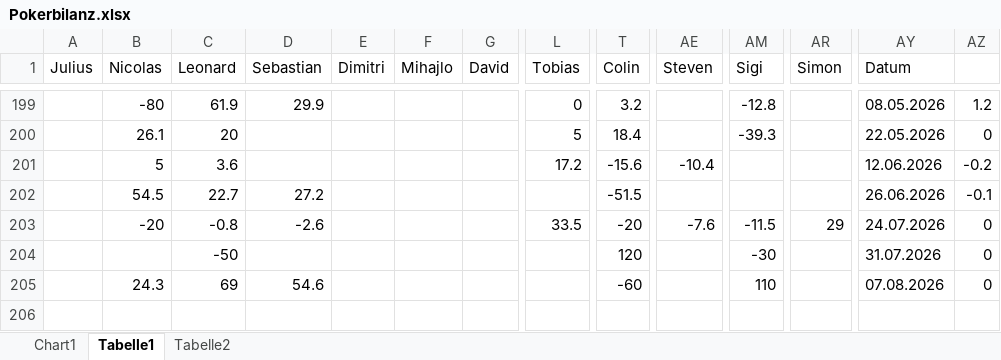
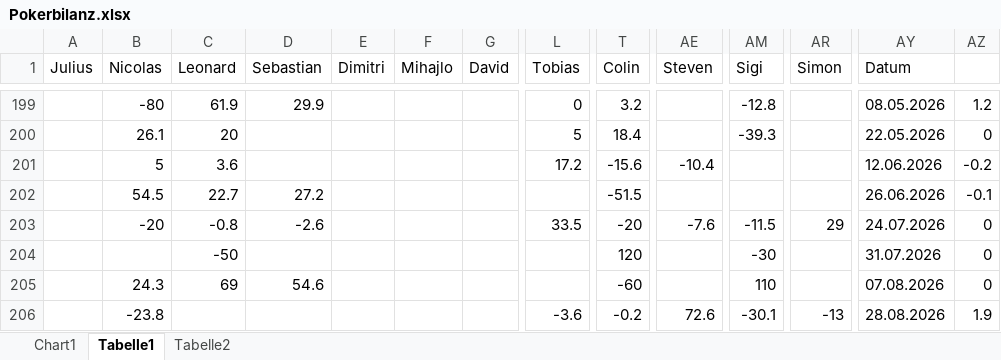
Before and after one commit to Dummisa/PokerDashboard, an Excel workbook: data/Pokerbilanz.xlsx, sheet Tabelle1, drawn as a sheet; only a part is shown, gaps mark what is left out; values as stored, in another font and other column widths than the file's, no borders; rows hold the shown columns only; the diff names each change by its address in the sheet, - before the commit and + after, or states it on an @@ line.

Commit message:
no

```diff
--- a/data/Pokerbilanz.xlsx (sheet Tabelle1)
+++ b/data/Pokerbilanz.xlsx (sheet Tabelle1)
+row 206:  | -23.8 |  |  |  |  |  | -3.6 | -0.2 | 72.6 | -30.1 | -13 | 28.08.2026 | 1.9
```
